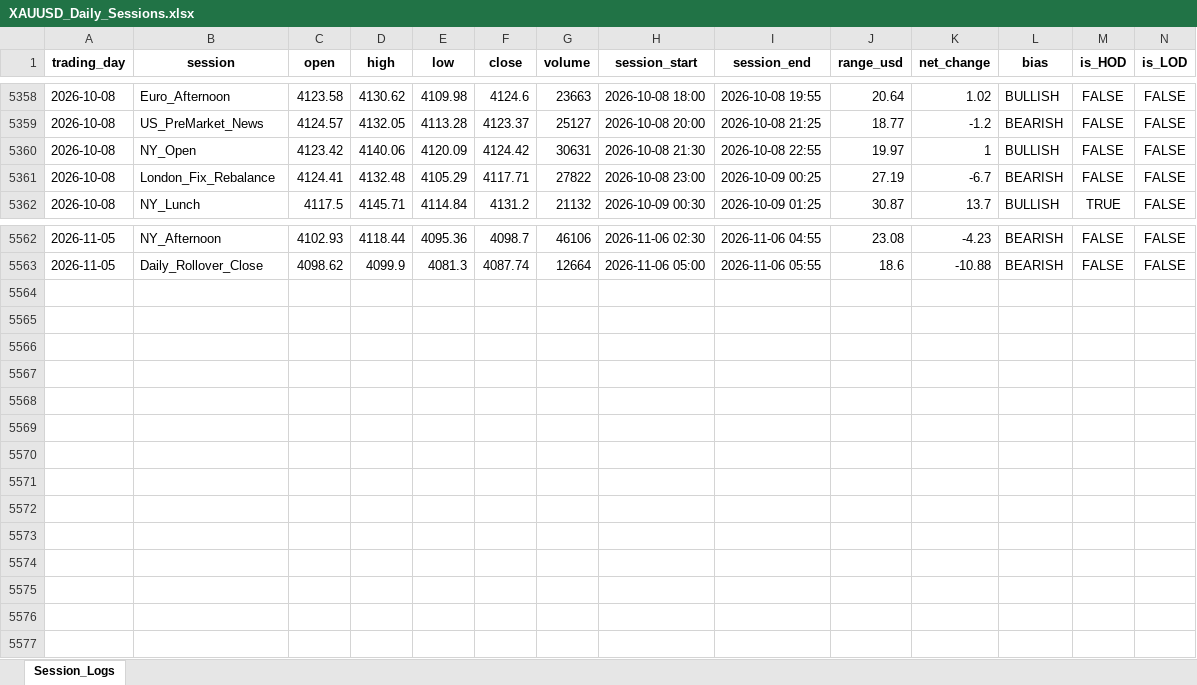
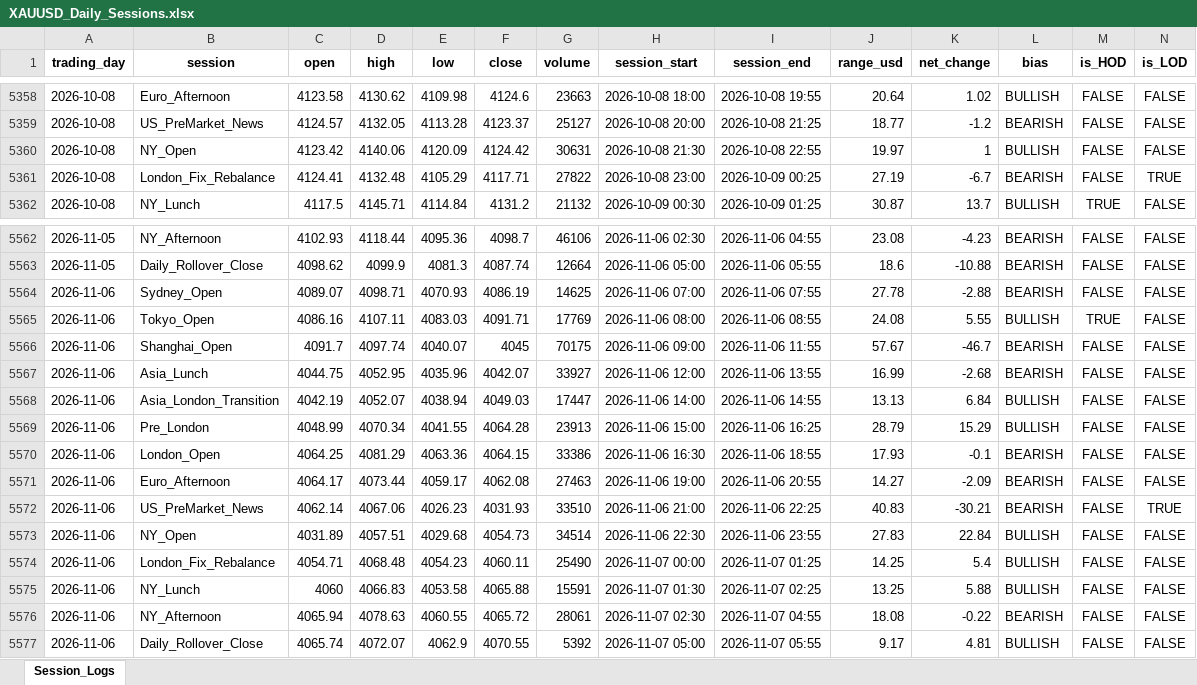
Before and after one commit to Jamesssurfer/XAUUSD-SessionTracker, an Excel workbook: XAUUSD_Daily_Sessions.xlsx, sheet Session_Logs, drawn as a sheet; only a part is shown, gaps mark what is left out; values as stored, in another font and other column widths than the file's, no borders; the diff names each change by its address in the sheet, - before the commit and + after, or states it on an @@ line.

Commit message:
Automated daily session update: 2026-11-07 18:50

```diff
--- a/XAUUSD_Daily_Sessions.xlsx (sheet Session_Logs)
+++ b/XAUUSD_Daily_Sessions.xlsx (sheet Session_Logs)
-N5361 (is_LOD): FALSE
+N5361 (is_LOD): TRUE
+row 5564: 2026-11-06 | Sydney_Open | 4089.07 | 4098.71 | 4070.93 | 4086.19 | 14625 | 2026-11-06 07:00 | 2026-11-06 07:55 | 27.78 | -2.88 | BEARISH | FALSE | FALSE
+row 5565: 2026-11-06 | Tokyo_Open | 4086.16 | 4107.11 | 4083.03 | 4091.71 | 17769 | 2026-11-06 08:00 | 2026-11-06 08:55 | 24.08 | 5.55 | BULLISH | TRUE | FALSE
+row 5566: 2026-11-06 | Shanghai_Open | 4091.7 | 4097.74 | 4040.07 | 4045 | 70175 | 2026-11-06 09:00 | 2026-11-06 11:55 | 57.67 | -46.7 | BEARISH | FALSE | FALSE
+row 5567: 2026-11-06 | Asia_Lunch | 4044.75 | 4052.95 | 4035.96 | 4042.07 | 33927 | 2026-11-06 12:00 | 2026-11-06 13:55 | 16.99 | -2.68 | BEARISH | FALSE | FALSE
+row 5568: 2026-11-06 | Asia_London_Transition | 4042.19 | 4052.07 | 4038.94 | 4049.03 | 17447 | 2026-11-06 14:00 | 2026-11-06 14:55 | 13.13 | 6.84 | BULLISH | FALSE | FALSE
+row 5569: 2026-11-06 | Pre_London | 4048.99 | 4070.34 | 4041.55 | 4064.28 | 23913 | 2026-11-06 15:00 | 2026-11-06 16:25 | 28.79 | 15.29 | BULLISH | FALSE | FALSE
+row 5570: 2026-11-06 | London_Open | 4064.25 | 4081.29 | 4063.36 | 4064.15 | 33386 | 2026-11-06 16:30 | 2026-11-06 18:55 | 17.93 | -0.1 | BEARISH | FALSE | FALSE
+row 5571: 2026-11-06 | Euro_Afternoon | 4064.17 | 4073.44 | 4059.17 | 4062.08 | 27463 | 2026-11-06 19:00 | 2026-11-06 20:55 | 14.27 | -2.09 | BEARISH | FALSE | FALSE
+row 5572: 2026-11-06 | US_PreMarket_News | 4062.14 | 4067.06 | 4026.23 | 4031.93 | 33510 | 2026-11-06 21:00 | 2026-11-06 22:25 | 40.83 | -30.21 | BEARISH | FALSE | TRUE
+row 5573: 2026-11-06 | NY_Open | 4031.89 | 4057.51 | 4029.68 | 4054.73 | 34514 | 2026-11-06 22:30 | 2026-11-06 23:55 | 27.83 | 22.84 | BULLISH | FALSE | FALSE
+row 5574: 2026-11-06 | London_Fix_Rebalance | 4054.71 | 4068.48 | 4054.23 | 4060.11 | 25490 | 2026-11-07 00:00 | 2026-11-07 01:25 | 14.25 | 5.4 | BULLISH | FALSE | FALSE
+row 5575: 2026-11-06 | NY_Lunch | 4060 | 4066.83 | 4053.58 | 4065.88 | 15591 | 2026-11-07 01:30 | 2026-11-07 02:25 | 13.25 | 5.88 | BULLISH | FALSE | FALSE
+row 5576: 2026-11-06 | NY_Afternoon | 4065.94 | 4078.63 | 4060.55 | 4065.72 | 28061 | 2026-11-07 02:30 | 2026-11-07 04:55 | 18.08 | -0.22 | BEARISH | FALSE | FALSE
+row 5577: 2026-11-06 | Daily_Rollover_Close | 4065.74 | 4072.07 | 4062.9 | 4070.55 | 5392 | 2026-11-07 05:00 | 2026-11-07 05:55 | 9.17 | 4.81 | BULLISH | FALSE | FALSE
```
